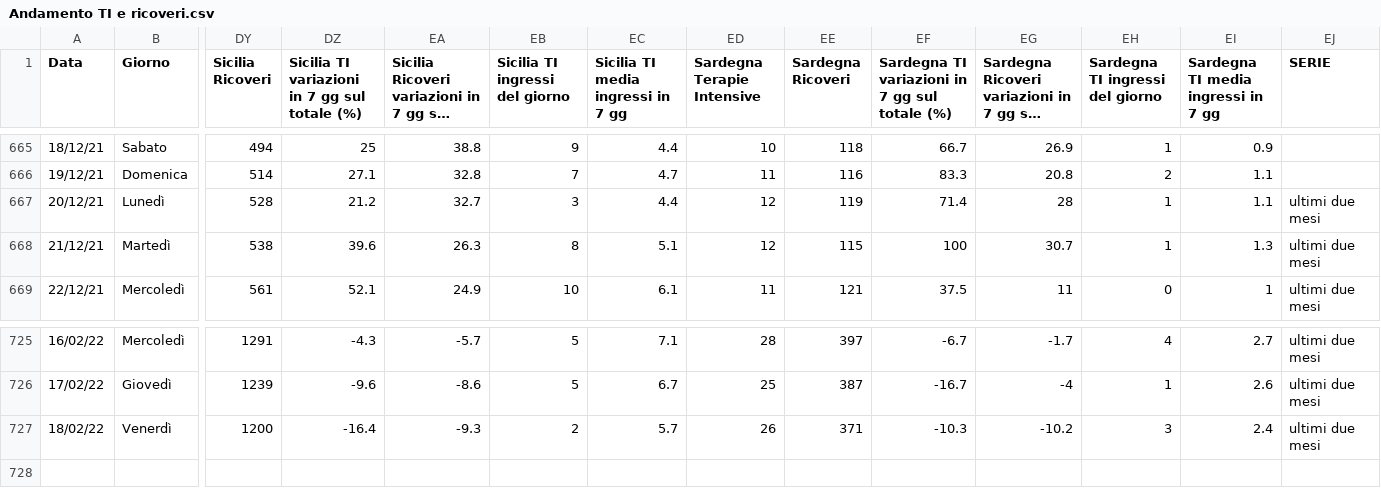
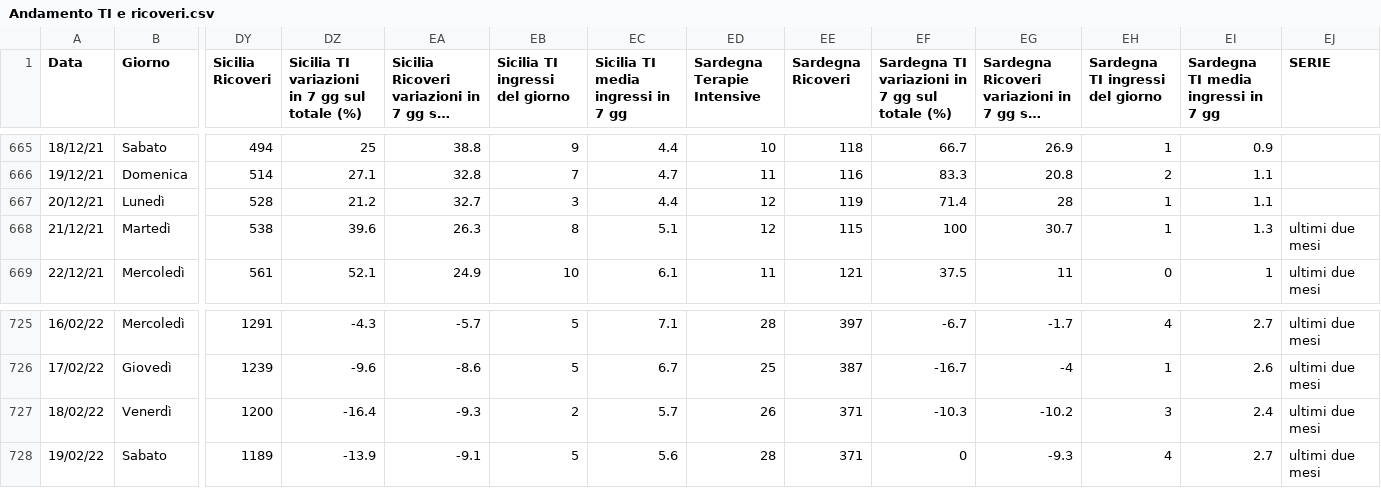
Before and after one commit to Paulsword/PilloleOttimismo, a CSV file: Andamento TI e ricoveri.csv, drawn as a sheet; only a part is shown, gaps mark what is left out; long unchanged cells end in …; rows hold the shown columns only; the diff names each change by its address in the sheet, - before the commit and + after, or states it on an @@ line.

```diff
--- a/Andamento TI e ricoveri.csv
+++ b/Andamento TI e ricoveri.csv
-EJ667 (SERIE): ultimi due mesi
+EJ667 (SERIE): (empty)
+row 728: 19/02/22 | Sabato | 1189 | -13.9 | -9.1 | 5 | 5.6 | 28 | 371 | 0 | -9.3 | 4 | 2.7 | ultimi due mesi
```
Also changed, not shown: Andamento Positivi.csv, Bubbles.csv, 24 other files.
